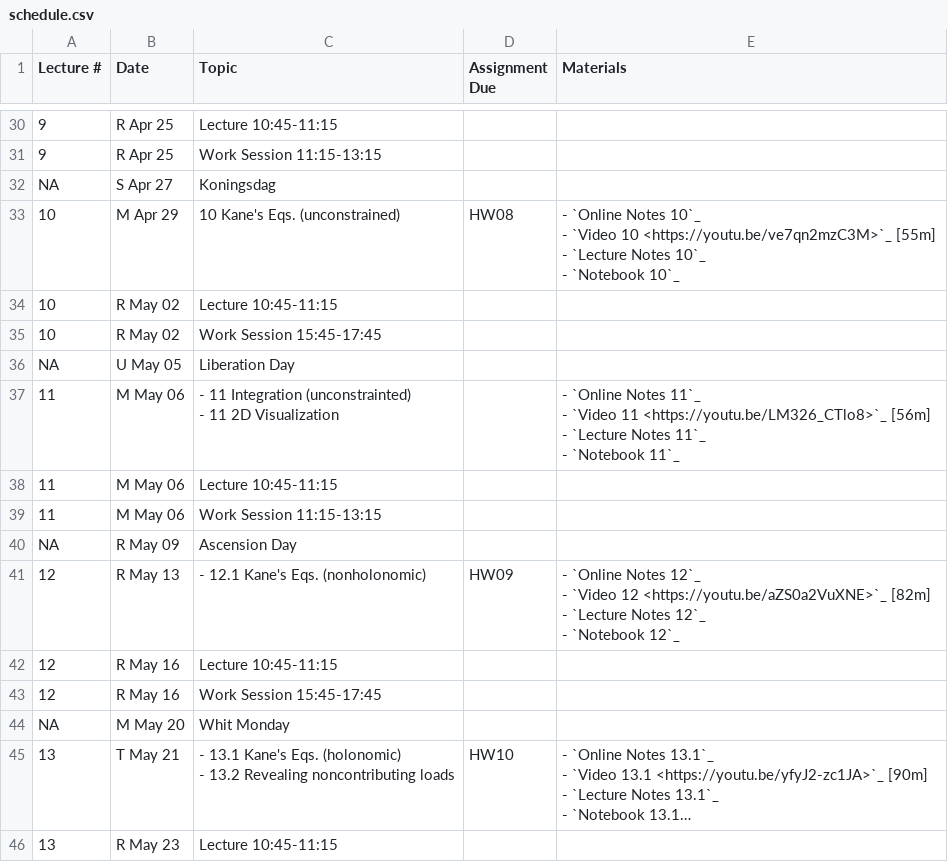
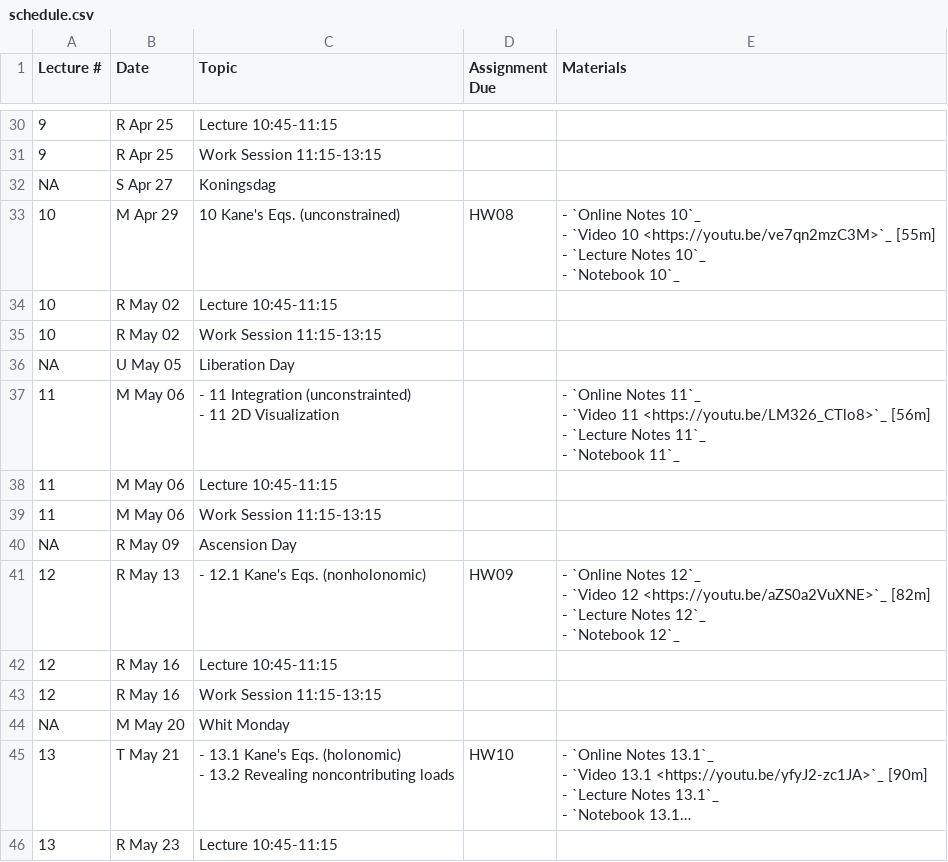
Before and after one commit to moorepants/me41055, a CSV file: content/pages/schedule.csv, drawn as a sheet; only a part is shown, gaps mark what is left out; long unchanged cells end in ….

Commit message:
Corrected work session times.

```diff
--- a/content/pages/schedule.csv
+++ b/content/pages/schedule.csv
@@ -98,3 +98,3 @@ NA,S Apr 27,Koningsdag,,
 10,R May 02,Lecture 10:45-11:15,,
-10,R May 02,Work Session 15:45-17:45,,
+10,R May 02,Work Session 11:15-13:15,,
 NA,U May 05,Liberation Day,,
@@ -113,3 +113,3 @@ NA,R May 09,Ascension Day,,
 12,R May 16,Lecture 10:45-11:15,,
-12,R May 16,Work Session 15:45-17:45,,
+12,R May 16,Work Session 11:15-13:15,,
 NA,M May 20,Whit Monday,,
```
